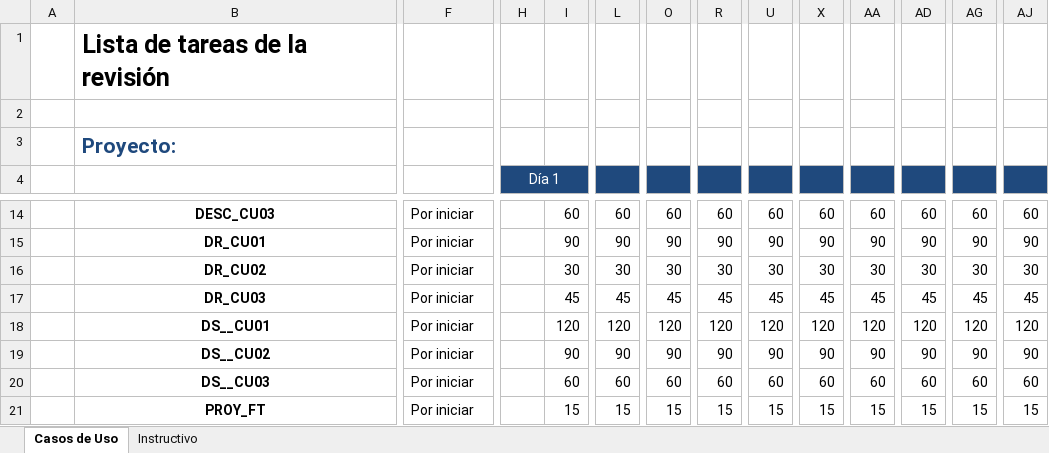
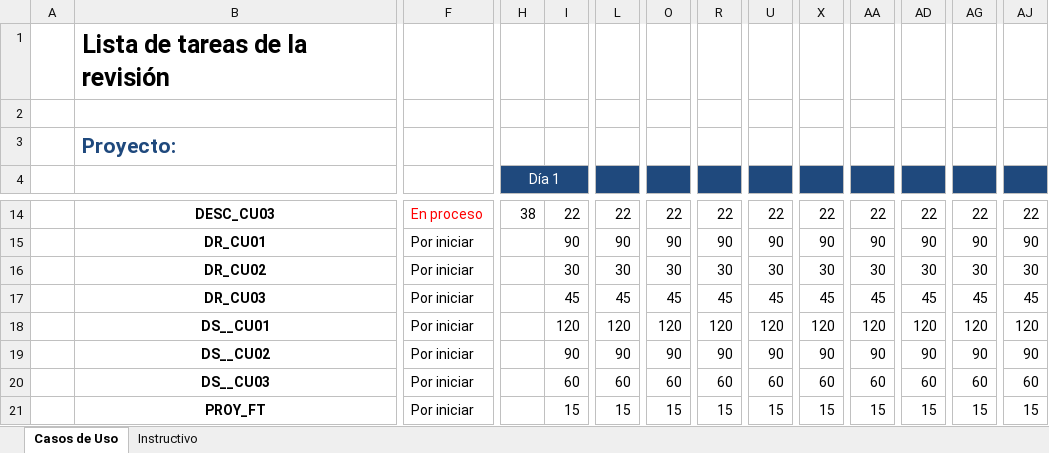
Before and after one commit to ang0823/fixTechnology, an Excel workbook: documentacion/ListaTareas.xlsx, sheet Casos de Uso, drawn as a sheet; only a part is shown, gaps mark what is left out; values as stored, in another font and other column widths than the file's, no borders; the diff covers the shown part only; the diff names each change by its address in the sheet, - before the commit and + after, or states it on an @@ line.

```diff
--- a/documentacion/ListaTareas.xlsx (sheet Casos de Uso)
+++ b/documentacion/ListaTareas.xlsx (sheet Casos de Uso)
-F14 text colour: black
+F14 text colour: #FF0000
-F14: Por iniciar
+F14: En proceso
-H14 (Día 1): (empty)
+H14 (Día 1): 38
-I14: 60
+I14: 22
-L14: 60
+L14: 22
-O14: 60
+O14: 22
-R14: 60
+R14: 22
-U14: 60
+U14: 22
-X14: 60
+X14: 22
-AA14: 60
+AA14: 22
-AD14: 60
+AD14: 22
-AG14: 60
+AG14: 22
-AJ14: 60
+AJ14: 22
```
Also changed, not shown: 43 edited cells and cell formats elsewhere in this sheet.
